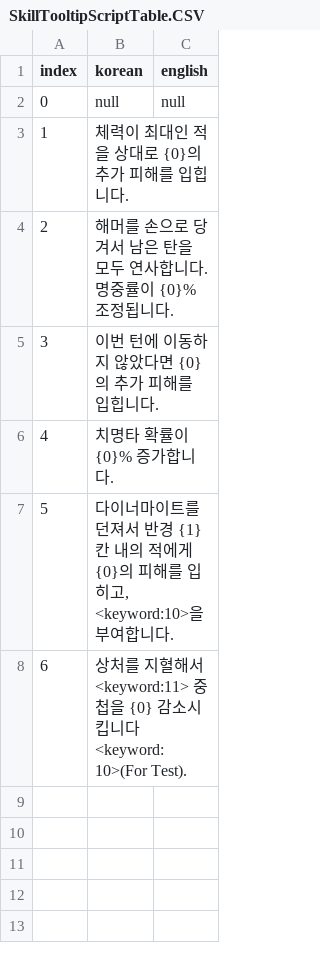
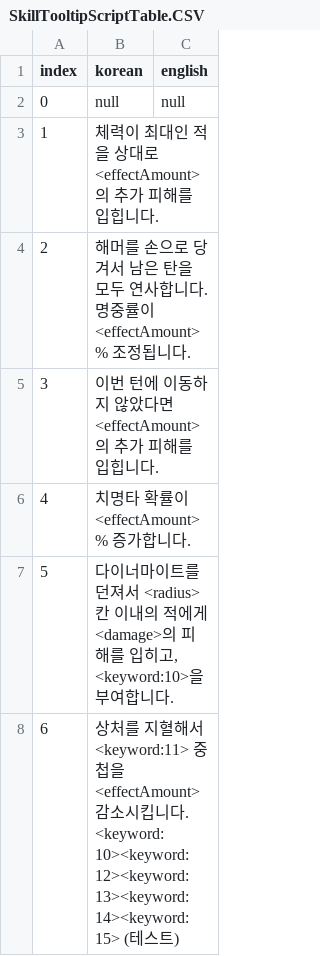
Before and after one commit to OruteZ/Project-H9, a CSV file: Assets/Resources/Files/SkillTooltipScriptTable.CSV, drawn as a sheet.

```diff
--- a/Assets/Resources/Files/SkillTooltipScriptTable.CSV
+++ b/Assets/Resources/Files/SkillTooltipScriptTable.CSV
@@ -2,7 +2,7 @@ index,korean,english
 0,null,null
-1,체력이 최대인 적을 상대로 {0}의 추가 피해를 입힙니다.,
-2,해머를 손으로 당겨서 남은 탄을 모두 연사합니다. 명중률이 {0}% 조정됩니다.,
-3,이번 턴에 이동하지 않았다면 {0}의 추가 피해를 입힙니다.,
-4,치명타 확률이 {0}% 증가합니다.,
-5,"다이너마이트를 던져서 반경 {1}칸 내의 적에게 {0}의 피해를 입히고, <keyword:10>을 부여합니다.",
-6,상처를 지혈해서 <keyword:11> 중첩을 {0} 감소시킵니다<keyword:10>(For Test).,
+1,체력이 최대인 적을 상대로 <effectAmount>의 추가 피해를 입힙니다.,
+2,해머를 손으로 당겨서 남은 탄을 모두 연사합니다. 명중률이 <effectAmount>% 조정됩니다.,
+3,이번 턴에 이동하지 않았다면 <effectAmount>의 추가 피해를 입힙니다.,
+4,치명타 확률이 <effectAmount>% 증가합니다.,
+5,"다이너마이트를 던져서 <radius>칸 이내의 적에게 <damage>의 피해를 입히고, <keyword:10>을 부여합니다. ",
+6,상처를 지혈해서 <keyword:11> 중첩을 <effectAmount> 감소시킵니다. <keyword:10><keyword:12><keyword:13><keyword:14><keyword:15> (테스트),
```
Also changed, not shown: Assets/Resources/Files/ActiveSkillTable.CSV, Assets/Resources/Files/KeywordTable.CSV, 39 other files.
